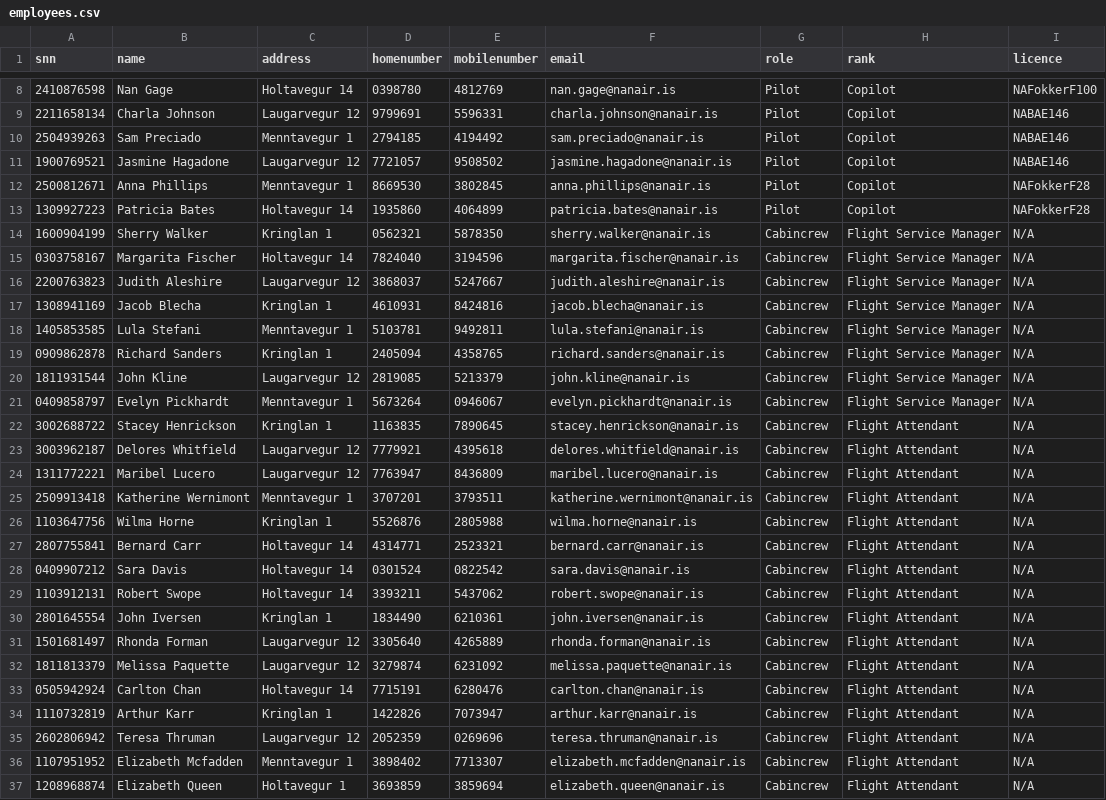
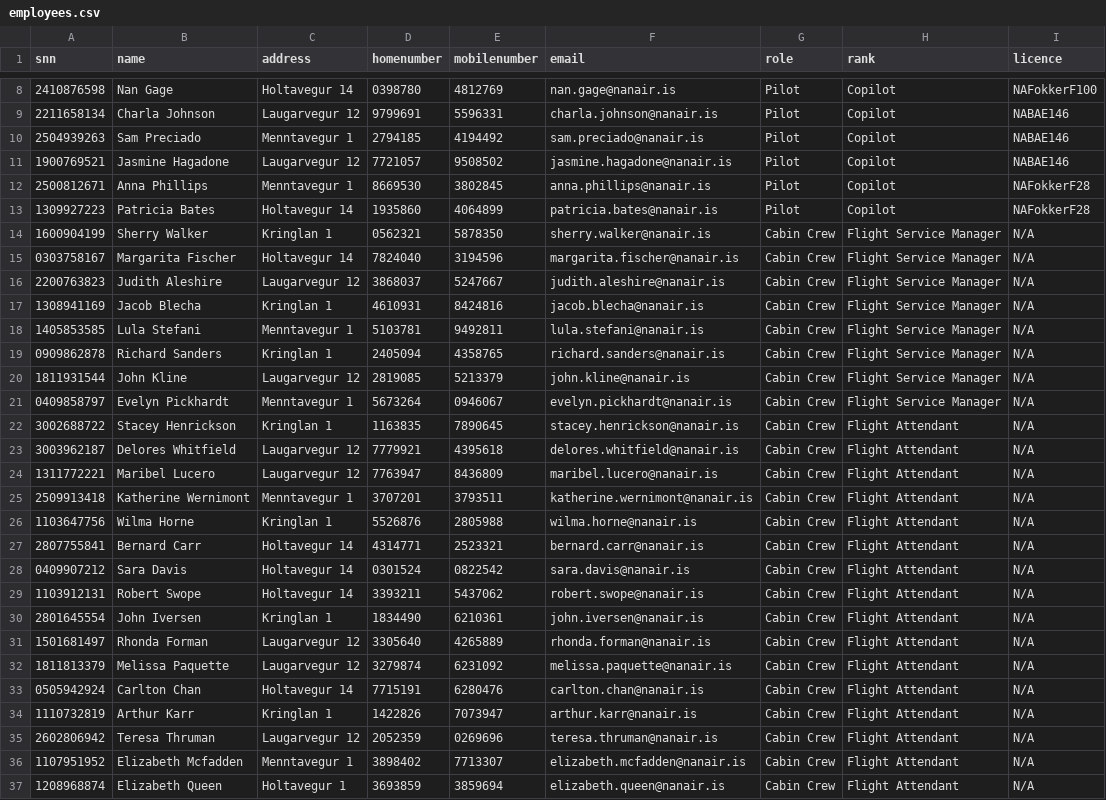
Before and after one commit to irmalexandra/vln1_chuck_nan, a CSV file: code/repo/employees.csv, drawn as a sheet; only a part is shown, gaps mark what is left out.

Commit message:
yes

```diff
--- a/code/repo/employees.csv
+++ b/code/repo/employees.csv
@@ -13,25 +13,25 @@ snn,name,address,homenumber,mobilenumber,email,role,rank,licence
 1309927223,Patricia Bates,Holtavegur 14,1935860,4064899,patricia.bates@nanair.is,Pilot,Copilot,NAFokkerF28
-1600904199,Sherry Walker,Kringlan 1,0562321,5878350,sherry.walker@nanair.is,Cabincrew,Flight Service Manager,N/A
-0303758167,Margarita Fischer,Holtavegur 14,7824040,3194596,margarita.fischer@nanair.is,Cabincrew,Flight Service Manager,N/A
-2200763823,Judith Aleshire,Laugarvegur 12,3868037,5247667,judith.aleshire@nanair.is,Cabincrew,Flight Service Manager,N/A
-1308941169,Jacob Blecha,Kringlan 1,4610931,8424816,jacob.blecha@nanair.is,Cabincrew,Flight Service Manager,N/A
-1405853585,Lula Stefani,Menntavegur 1,5103781,9492811,lula.stefani@nanair.is,Cabincrew,Flight Service Manager,N/A
-0909862878,Richard Sanders,Kringlan 1,2405094,4358765,richard.sanders@nanair.is,Cabincrew,Flight Service Manager,N/A
-1811931544,John Kline,Laugarvegur 12,2819085,5213379,john.kline@nanair.is,Cabincrew,Flight Service Manager,N/A
-0409858797,Evelyn Pickhardt,Menntavegur 1,5673264,0946067,evelyn.pickhardt@nanair.is,Cabincrew,Flight Service Manager,N/A
-3002688722,Stacey Henrickson,Kringlan 1,1163835,7890645,stacey.henrickson@nanair.is,Cabincrew,Flight Attendant,N/A
-3003962187,Delores Whitfield,Laugarvegur 12,7779921,4395618,delores.whitfield@nanair.is,Cabincrew,Flight Attendant,N/A
-1311772221,Maribel Lucero,Laugarvegur 12,7763947,8436809,maribel.lucero@nanair.is,Cabincrew,Flight Attendant,N/A
-2509913418,Katherine Wernimont,Menntavegur 1,3707201,3793511,katherine.wernimont@nanair.is,Cabincrew,Flight Attendant,N/A
-1103647756,Wilma Horne,Kringlan 1,5526876,2805988,wilma.horne@nanair.is,Cabincrew,Flight Attendant,N/A
-2807755841,Bernard Carr,Holtavegur 14,4314771,2523321,bernard.carr@nanair.is,Cabincrew,Flight Attendant,N/A
-0409907212,Sara Davis,Holtavegur 14,0301524,0822542,sara.davis@nanair.is,Cabincrew,Flight Attendant,N/A
-1103912131,Robert Swope,Holtavegur 14,3393211,5437062,robert.swope@nanair.is,Cabincrew,Flight Attendant,N/A
-2801645554,John Iversen,Kringlan 1,1834490,6210361,john.iversen@nanair.is,Cabincrew,Flight Attendant,N/A
-1501681497,Rhonda Forman,Laugarvegur 12,3305640,4265889,rhonda.forman@nanair.is,Cabincrew,Flight Attendant,N/A
-1811813379,Melissa Paquette,Laugarvegur 12,3279874,6231092,melissa.paquette@nanair.is,Cabincrew,Flight Attendant,N/A
-0505942924,Carlton Chan,Holtavegur 14,7715191,6280476,carlton.chan@nanair.is,Cabincrew,Flight Attendant,N/A
-1110732819,Arthur Karr,Kringlan 1,1422826,7073947,arthur.karr@nanair.is,Cabincrew,Flight Attendant,N/A
-2602806942,Teresa Thruman,Laugarvegur 12,2052359,0269696,teresa.thruman@nanair.is,Cabincrew,Flight Attendant,N/A
-1107951952,Elizabeth Mcfadden,Menntavegur 1,3898402,7713307,elizabeth.mcfadden@nanair.is,Cabincrew,Flight Attendant,N/A
-1208968874,Elizabeth Queen,Holtavegur 1,3693859,3859694,elizabeth.queen@nanair.is,Cabincrew,Flight Attendant,N/A
+1600904199,Sherry Walker,Kringlan 1,0562321,5878350,sherry.walker@nanair.is,Cabin Crew,Flight Service Manager,N/A
+0303758167,Margarita Fischer,Holtavegur 14,7824040,3194596,margarita.fischer@nanair.is,Cabin Crew,Flight Service Manager,N/A
+2200763823,Judith Aleshire,Laugarvegur 12,3868037,5247667,judith.aleshire@nanair.is,Cabin Crew,Flight Service Manager,N/A
+1308941169,Jacob Blecha,Kringlan 1,4610931,8424816,jacob.blecha@nanair.is,Cabin Crew,Flight Service Manager,N/A
+1405853585,Lula Stefani,Menntavegur 1,5103781,9492811,lula.stefani@nanair.is,Cabin Crew,Flight Service Manager,N/A
+0909862878,Richard Sanders,Kringlan 1,2405094,4358765,richard.sanders@nanair.is,Cabin Crew,Flight Service Manager,N/A
+1811931544,John Kline,Laugarvegur 12,2819085,5213379,john.kline@nanair.is,Cabin Crew,Flight Service Manager,N/A
+0409858797,Evelyn Pickhardt,Menntavegur 1,5673264,0946067,evelyn.pickhardt@nanair.is,Cabin Crew,Flight Service Manager,N/A
+3002688722,Stacey Henrickson,Kringlan 1,1163835,7890645,stacey.henrickson@nanair.is,Cabin Crew,Flight Attendant,N/A
+3003962187,Delores Whitfield,Laugarvegur 12,7779921,4395618,delores.whitfield@nanair.is,Cabin Crew,Flight Attendant,N/A
+1311772221,Maribel Lucero,Laugarvegur 12,7763947,8436809,maribel.lucero@nanair.is,Cabin Crew,Flight Attendant,N/A
+2509913418,Katherine Wernimont,Menntavegur 1,3707201,3793511,katherine.wernimont@nanair.is,Cabin Crew,Flight Attendant,N/A
+1103647756,Wilma Horne,Kringlan 1,5526876,2805988,wilma.horne@nanair.is,Cabin Crew,Flight Attendant,N/A
+2807755841,Bernard Carr,Holtavegur 14,4314771,2523321,bernard.carr@nanair.is,Cabin Crew,Flight Attendant,N/A
+0409907212,Sara Davis,Holtavegur 14,0301524,0822542,sara.davis@nanair.is,Cabin Crew,Flight Attendant,N/A
+1103912131,Robert Swope,Holtavegur 14,3393211,5437062,robert.swope@nanair.is,Cabin Crew,Flight Attendant,N/A
+2801645554,John Iversen,Kringlan 1,1834490,6210361,john.iversen@nanair.is,Cabin Crew,Flight Attendant,N/A
+1501681497,Rhonda Forman,Laugarvegur 12,3305640,4265889,rhonda.forman@nanair.is,Cabin Crew,Flight Attendant,N/A
+1811813379,Melissa Paquette,Laugarvegur 12,3279874,6231092,melissa.paquette@nanair.is,Cabin Crew,Flight Attendant,N/A
+0505942924,Carlton Chan,Holtavegur 14,7715191,6280476,carlton.chan@nanair.is,Cabin Crew,Flight Attendant,N/A
+1110732819,Arthur Karr,Kringlan 1,1422826,7073947,arthur.karr@nanair.is,Cabin Crew,Flight Attendant,N/A
+2602806942,Teresa Thruman,Laugarvegur 12,2052359,0269696,teresa.thruman@nanair.is,Cabin Crew,Flight Attendant,N/A
+1107951952,Elizabeth Mcfadden,Menntavegur 1,3898402,7713307,elizabeth.mcfadden@nanair.is,Cabin Crew,Flight Attendant,N/A
+1208968874,Elizabeth Queen,Holtavegur 1,3693859,3859694,elizabeth.queen@nanair.is,Cabin Crew,Flight Attendant,N/A
```
